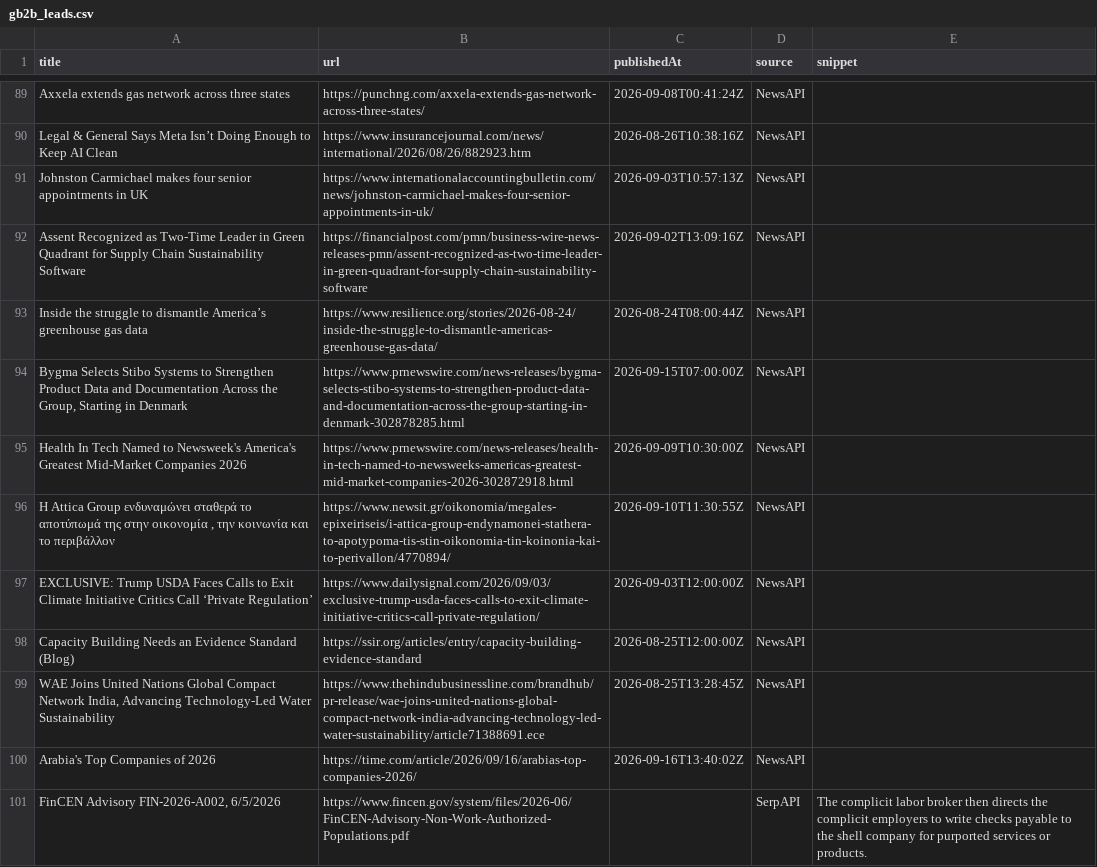
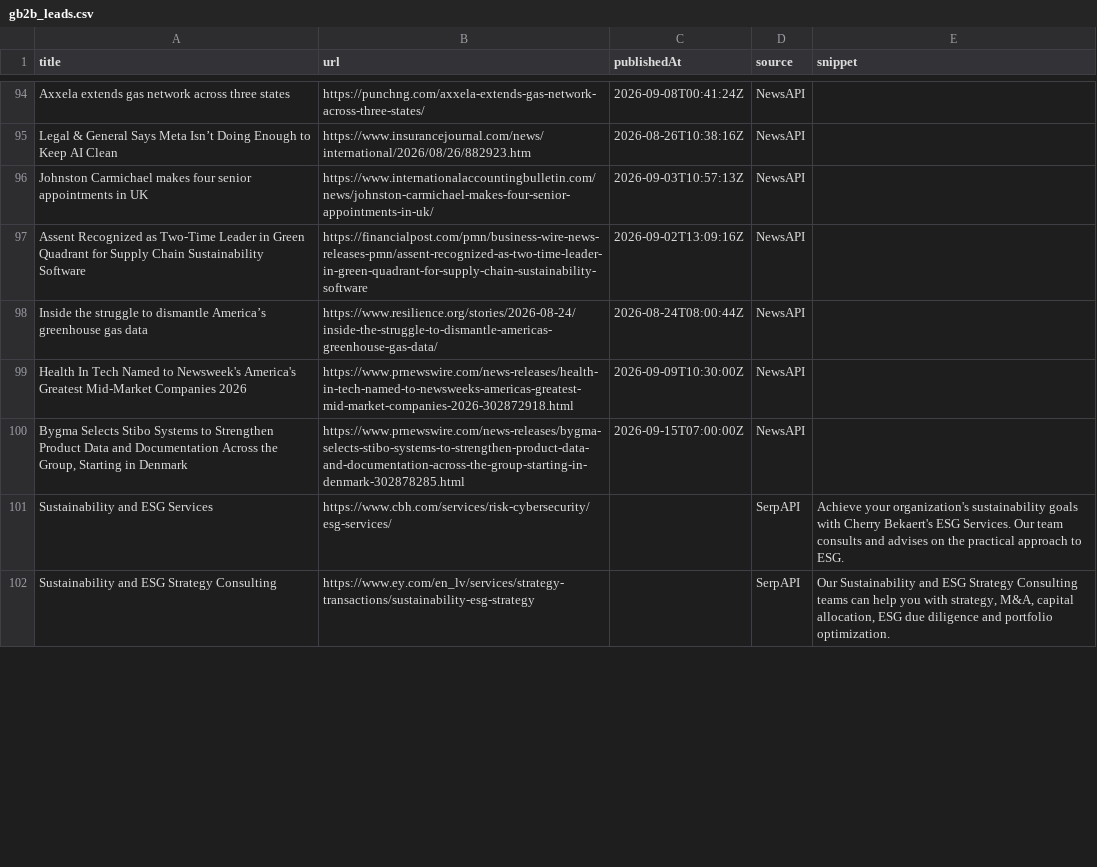
Before and after one commit to media-stack/gb2b-lead-finder, a CSV file: gb2b_leads.csv, drawn as a sheet; only a part is shown, gaps mark what is left out; the diff covers the shown part only.

```diff
--- a/gb2b_leads.csv
+++ b/gb2b_leads.csv
@@ -93,9 +98,5 @@ Assent Recognized as Two-Time Leader in Green Quadrant for Supply Chain Sustaina
 Inside the struggle to dismantle America’s greenhouse gas data,https://www.resilience.org/stories/2026-08-24/inside-the-struggle-to-dismantle-americas-greenhouse-gas-data/,2026-08-24T08:00:44Z,NewsAPI,
+Health In Tech Named to Newsweek's America's Greatest Mid-Market Companies 2026,https://www.prnewswire.com/news-releases/health-in-tech-named-to-newsweeks-americas-greatest-mid-market-companies-2026-302872918.html,2026-09-09T10:30:00Z,NewsAPI,
 "Bygma Selects Stibo Systems to Strengthen Product Data and Documentation Across the Group, Starting in Denmark",https://www.prnewswire.com/news-releases/bygma-selects-stibo-systems-to-strengthen-product-data-and-documentation-across-the-group-starting-in-denmark-302878285.html,2026-09-15T07:00:00Z,NewsAPI,
-Health In Tech Named to Newsweek's America's Greatest Mid-Market Companies 2026,https://www.prnewswire.com/news-releases/health-in-tech-named-to-newsweeks-americas-greatest-mid-market-companies-2026-302872918.html,2026-09-09T10:30:00Z,NewsAPI,
-"Η Attica Group ενδυναμώνει σταθερά το αποτύπωμά της στην οικονομία , την κοινωνία και το περιβάλλον",https://www.newsit.gr/oikonomia/megales-epixeiriseis/i-attica-group-endynamonei-stathera-to-apotypoma-tis-stin-oikonomia-tin-koinonia-kai-to-perivallon/4770894/,2026-09-10T11:30:55Z,NewsAPI,
-EXCLUSIVE: Trump USDA Faces Calls to Exit Climate Initiative Critics Call ‘Private Regulation’,https://www.dailysignal.com/2026/09/03/exclusive-trump-usda-faces-calls-to-exit-climate-initiative-critics-call-private-regulation/,2026-09-03T12:00:00Z,NewsAPI,
-Capacity Building Needs an Evidence Standard (Blog),https://ssir.org/articles/entry/capacity-building-evidence-standard,2026-08-25T12:00:00Z,NewsAPI,
-"WAE Joins United Nations Global Compact Network India, Advancing Technology-Led Water Sustainability",https://www.thehindubusinessline.com/brandhub/pr-release/wae-joins-united-nations-global-compact-network-india-advancing-technology-led-water-sustainability/article71388691.ece,2026-08-25T13:28:45Z,NewsAPI,
-Arabia's Top Companies of 2026,https://time.com/article/2026/09/16/arabias-top-companies-2026/,2026-09-16T13:40:02Z,NewsAPI,
-"FinCEN Advisory FIN-2026-A002, 6/5/2026",https://www.fincen.gov/system/files/2026-06/FinCEN-Advisory-Non-Work-Authorized-Populations.pdf,,SerpAPI,The complicit labor broker then directs the complicit employers to write checks payable to the shell company for purported services or products.
+Sustainability and ESG Services,https://www.cbh.com/services/risk-cybersecurity/esg-services/,,SerpAPI,Achieve your organization's sustainability goals with Cherry Bekaert's ESG Services. Our team consults and advises on the practical approach to ESG.
+Sustainability and ESG Strategy Consulting,https://www.ey.com/en_lv/services/strategy-transactions/sustainability-esg-strategy,,SerpAPI,"Our Sustainability and ESG Strategy Consulting teams can help you with strategy, M&A, capital allocation, ESG due diligence and portfolio optimization."
```
Also changed, not shown: 10 added rows, 5 removed rows, 6 moved rows and 9 edited cells elsewhere in this file.
